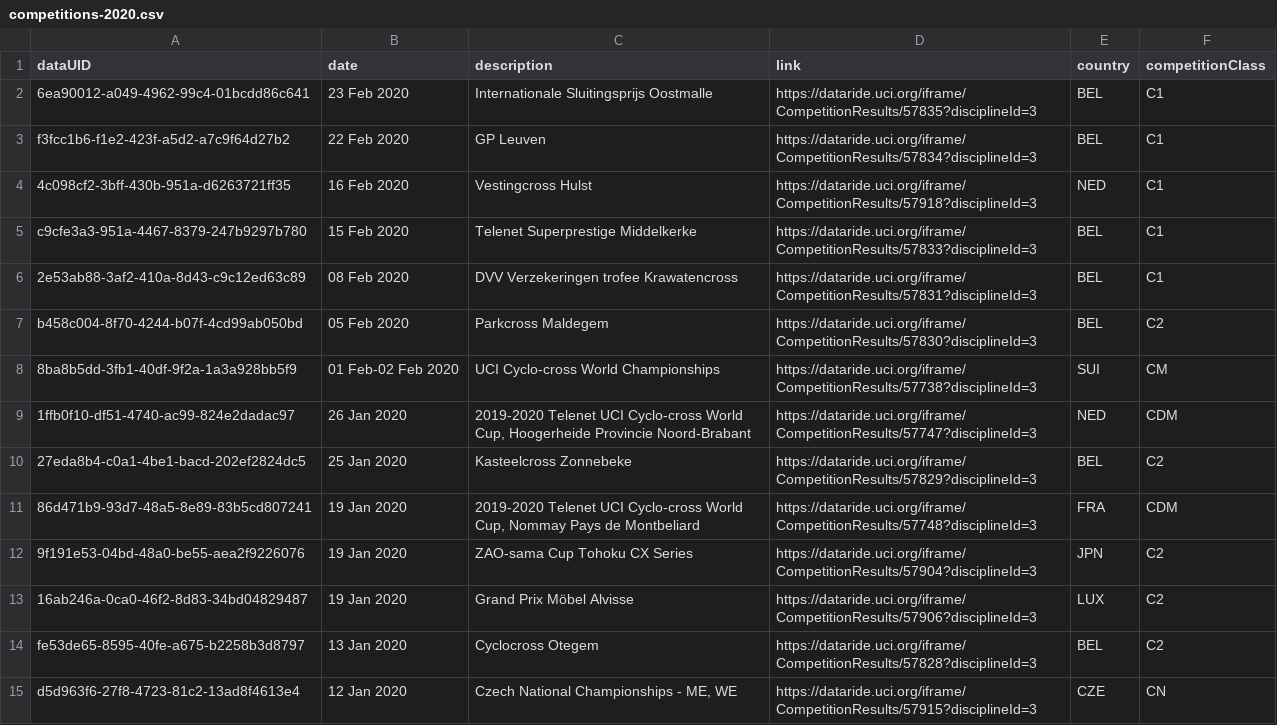
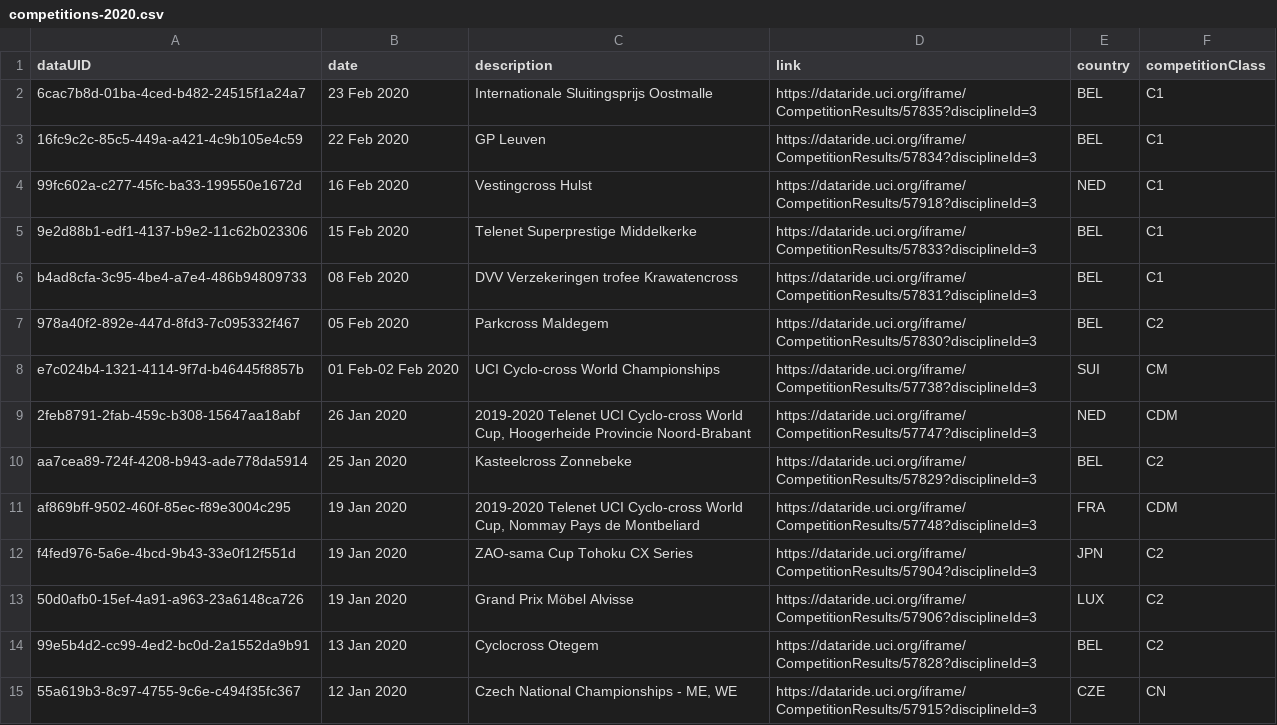
Before and after one commit to fijiaaron/CyclocrossAutomation, a CSV file: competitions-2020.csv, drawn as a sheet; only a part is shown; the diff covers the shown part only.

Commit message:
remove HTML escape from URLs with = reduce wait time save 2020,2021, 2022 season competitions

```diff
--- a/competitions-2020.csv
+++ b/competitions-2020.csv
@@ -1,15 +1,15 @@
 dataUID,date,description,link,country,competitionClass
-"6ea90012-a049-4962-99c4-01bcdd86c641","23 Feb 2020","Internationale Sluitingsprijs Oostmalle","https://dataride.uci.org/iframe/CompetitionResults/57835?disciplineId=3",BEL,C1
-"f3fcc1b6-f1e2-423f-a5d2-a7c9f64d27b2","22 Feb 2020","GP Leuven","https://dataride.uci.org/iframe/CompetitionResults/57834?disciplineId=3",BEL,C1
-"4c098cf2-3bff-430b-951a-d6263721ff35","16 Feb 2020","Vestingcross Hulst","https://dataride.uci.org/iframe/CompetitionResults/57918?disciplineId=3",NED,C1
-"c9cfe3a3-951a-4467-8379-247b9297b780","15 Feb 2020","Telenet Superprestige Middelkerke","https://dataride.uci.org/iframe/CompetitionResults/57833?disciplineId=3",BEL,C1
-"2e53ab88-3af2-410a-8d43-c9c12ed63c89","08 Feb 2020","DVV Verzekeringen trofee Krawatencross","https://dataride.uci.org/iframe/CompetitionResults/57831?disciplineId=3",BEL,C1
-"b458c004-8f70-4244-b07f-4cd99ab050bd","05 Feb 2020","Parkcross Maldegem","https://dataride.uci.org/iframe/CompetitionResults/57830?disciplineId=3",BEL,C2
-"8ba8b5dd-3fb1-40df-9f2a-1a3a928bb5f9","01 Feb-02 Feb 2020","UCI Cyclo-cross World Championships","https://dataride.uci.org/iframe/CompetitionResults/57738?disciplineId=3",SUI,CM
-"1ffb0f10-df51-4740-ac99-824e2dadac97","26 Jan 2020","2019-2020 Telenet UCI Cyclo-cross World Cup, Hoogerheide Provincie Noord-Brabant","https://dataride.uci.org/iframe/CompetitionResults/57747?disciplineId=3",NED,CDM
-"27eda8b4-c0a1-4be1-bacd-202ef2824dc5","25 Jan 2020","Kasteelcross Zonnebeke","https://dataride.uci.org/iframe/CompetitionResults/57829?disciplineId=3",BEL,C2
-"86d471b9-93d7-48a5-8e89-83b5cd807241","19 Jan 2020","2019-2020 Telenet UCI Cyclo-cross World Cup, Nommay Pays de Montbeliard","https://dataride.uci.org/iframe/CompetitionResults/57748?disciplineId=3",FRA,CDM
-"9f191e53-04bd-48a0-be55-aea2f9226076","19 Jan 2020","ZAO-sama Cup Tohoku CX Series","https://dataride.uci.org/iframe/CompetitionResults/57904?disciplineId=3",JPN,C2
-"16ab246a-0ca0-46f2-8d83-34bd04829487","19 Jan 2020","Grand Prix Möbel Alvisse","https://dataride.uci.org/iframe/CompetitionResults/57906?disciplineId=3",LUX,C2
-"fe53de65-8595-40fe-a675-b2258b3d8797","13 Jan 2020","Cyclocross Otegem","https://dataride.uci.org/iframe/CompetitionResults/57828?disciplineId=3",BEL,C2
-"d5d963f6-27f8-4723-81c2-13ad8f4613e4","12 Jan 2020","Czech National Championships - ME, WE","https://dataride.uci.org/iframe/CompetitionResults/57915?disciplineId=3",CZE,CN
+"6cac7b8d-01ba-4ced-b482-24515f1a24a7","23 Feb 2020","Internationale Sluitingsprijs Oostmalle","https://dataride.uci.org/iframe/CompetitionResults/57835?disciplineId=3",BEL,C1
+"16fc9c2c-85c5-449a-a421-4c9b105e4c59","22 Feb 2020","GP Leuven","https://dataride.uci.org/iframe/CompetitionResults/57834?disciplineId=3",BEL,C1
+"99fc602a-c277-45fc-ba33-199550e1672d","16 Feb 2020","Vestingcross Hulst","https://dataride.uci.org/iframe/CompetitionResults/57918?disciplineId=3",NED,C1
+"9e2d88b1-edf1-4137-b9e2-11c62b023306","15 Feb 2020","Telenet Superprestige Middelkerke","https://dataride.uci.org/iframe/CompetitionResults/57833?disciplineId=3",BEL,C1
+"b4ad8cfa-3c95-4be4-a7e4-486b94809733","08 Feb 2020","DVV Verzekeringen trofee Krawatencross","https://dataride.uci.org/iframe/CompetitionResults/57831?disciplineId=3",BEL,C1
+"978a40f2-892e-447d-8fd3-7c095332f467","05 Feb 2020","Parkcross Maldegem","https://dataride.uci.org/iframe/CompetitionResults/57830?disciplineId=3",BEL,C2
+"e7c024b4-1321-4114-9f7d-b46445f8857b","01 Feb-02 Feb 2020","UCI Cyclo-cross World Championships","https://dataride.uci.org/iframe/CompetitionResults/57738?disciplineId=3",SUI,CM
+"2feb8791-2fab-459c-b308-15647aa18abf","26 Jan 2020","2019-2020 Telenet UCI Cyclo-cross World Cup, Hoogerheide Provincie Noord-Brabant","https://dataride.uci.org/iframe/CompetitionResults/57747?disciplineId=3",NED,CDM
+"aa7cea89-724f-4208-b943-ade778da5914","25 Jan 2020","Kasteelcross Zonnebeke","https://dataride.uci.org/iframe/CompetitionResults/57829?disciplineId=3",BEL,C2
+"af869bff-9502-460f-85ec-f89e3004c295","19 Jan 2020","2019-2020 Telenet UCI Cyclo-cross World Cup, Nommay Pays de Montbeliard","https://dataride.uci.org/iframe/CompetitionResults/57748?disciplineId=3",FRA,CDM
+"f4fed976-5a6e-4bcd-9b43-33e0f12f551d","19 Jan 2020","ZAO-sama Cup Tohoku CX Series","https://dataride.uci.org/iframe/CompetitionResults/57904?disciplineId=3",JPN,C2
+"50d0afb0-15ef-4a91-a963-23a6148ca726","19 Jan 2020","Grand Prix Möbel Alvisse","https://dataride.uci.org/iframe/CompetitionResults/57906?disciplineId=3",LUX,C2
+"99e5b4d2-cc99-4ed2-bc0d-2a1552da9b91","13 Jan 2020","Cyclocross Otegem","https://dataride.uci.org/iframe/CompetitionResults/57828?disciplineId=3",BEL,C2
+"55a619b3-8c97-4755-9c6e-c494f35fc367","12 Jan 2020","Czech National Championships - ME, WE","https://dataride.uci.org/iframe/CompetitionResults/57915?disciplineId=3",CZE,CN
```
Also changed, not shown: 26 edited cells elsewhere in this file, 7 other files.
